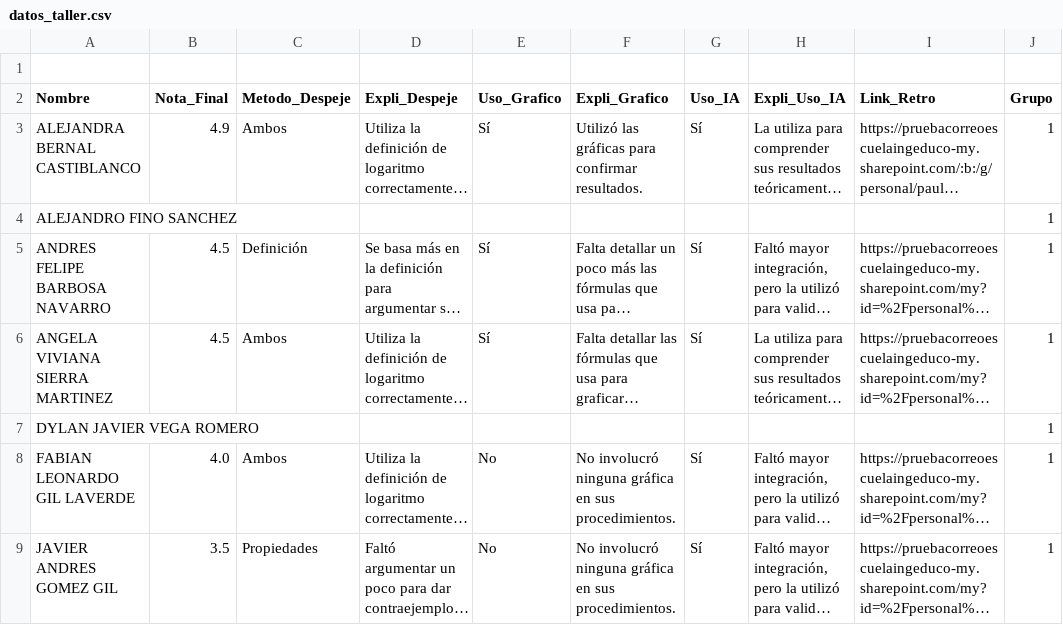
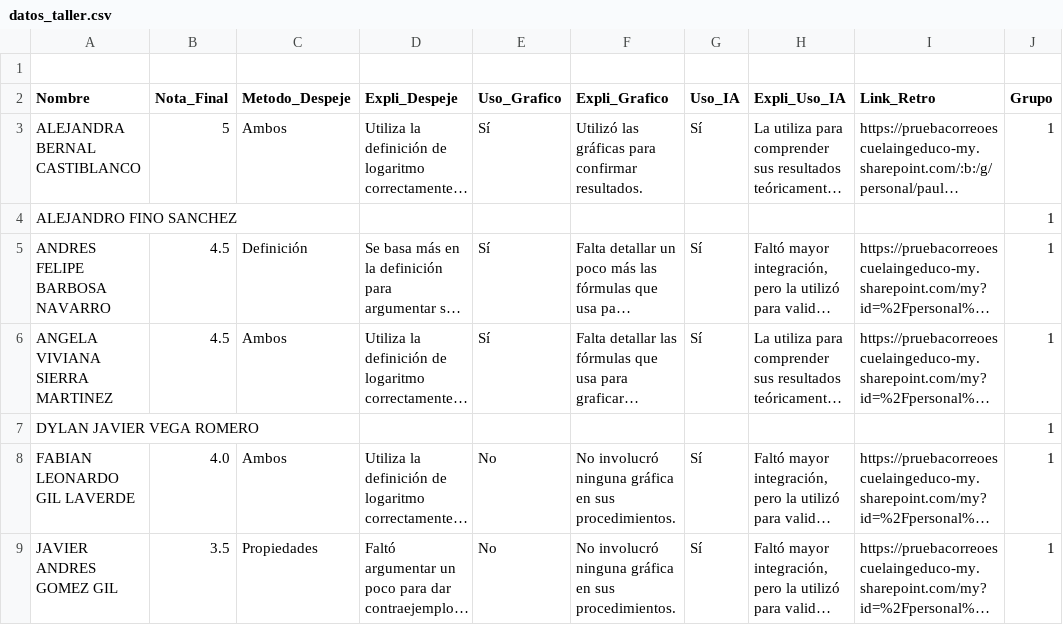
Before and after one commit to Valentina-33/Analisis-taller-MABA, a CSV file: datos_taller.csv, drawn as a sheet; only a part is shown; long unchanged cells end in …; the diff names each change by its address in the sheet, - before the commit and + after, or states it on an @@ line.

Commit message:
Revise student scores and feedback in CSV file
Updated student scores and feedback in datos_taller.csv.

```diff
--- a/datos_taller.csv
+++ b/datos_taller.csv
-B3 (Nota_Final): 4.9
+B3 (Nota_Final): 5
```
